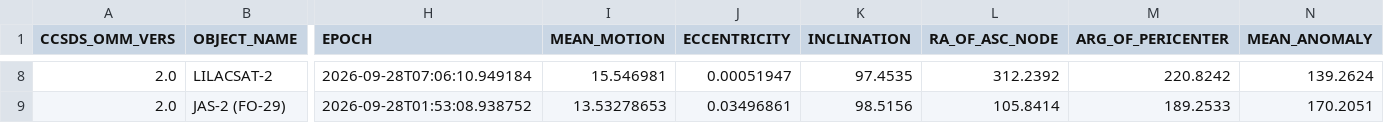
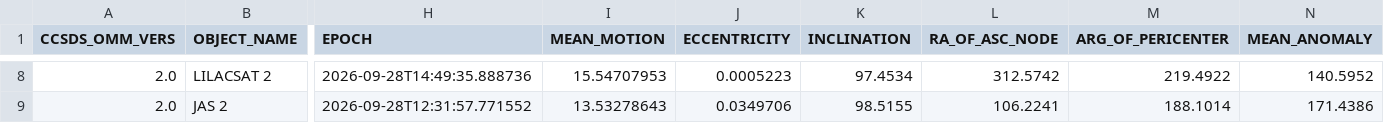
Before and after one commit to BI4PYM/AutoTLE, a CSV file: satellites/AutoTLE.csv, drawn as a sheet; only a part is shown, gaps mark what is left out; the diff covers the shown part only; the diff names each change by its address in the sheet, - before the commit and + after, or states it on an @@ line.

Commit message:
Auto upload

```diff
--- a/satellites/AutoTLE.csv
+++ b/satellites/AutoTLE.csv
-B8 (OBJECT_NAME): LILACSAT-2
+B8 (OBJECT_NAME): LILACSAT 2
-H8 (EPOCH): 2026-09-28T07:06:10.949184
+H8 (EPOCH): 2026-09-28T14:49:35.888736
-I8 (MEAN_MOTION): 15.546981
+I8 (MEAN_MOTION): 15.54707953
-J8 (ECCENTRICITY): 0.00051947
+J8 (ECCENTRICITY): 0.0005223
-K8 (INCLINATION): 97.4535
+K8 (INCLINATION): 97.4534
-L8 (RA_OF_ASC_NODE): 312.2392
+L8 (RA_OF_ASC_NODE): 312.5742
-M8 (ARG_OF_PERICENTER): 220.8242
+M8 (ARG_OF_PERICENTER): 219.4922
-N8 (MEAN_ANOMALY): 139.2624
+N8 (MEAN_ANOMALY): 140.5952
-B9 (OBJECT_NAME): JAS-2 (FO-29)
+B9 (OBJECT_NAME): JAS 2
-H9 (EPOCH): 2026-09-28T01:53:08.938752
+H9 (EPOCH): 2026-09-28T12:31:57.771552
-I9 (MEAN_MOTION): 13.53278653
+I9 (MEAN_MOTION): 13.53278643
-J9 (ECCENTRICITY): 0.03496861
+J9 (ECCENTRICITY): 0.0349706
-K9 (INCLINATION): 98.5156
+K9 (INCLINATION): 98.5155
-L9 (RA_OF_ASC_NODE): 105.8414
+L9 (RA_OF_ASC_NODE): 106.2241
-M9 (ARG_OF_PERICENTER): 189.2533
+M9 (ARG_OF_PERICENTER): 188.1014
-N9 (MEAN_ANOMALY): 170.2051
+N9 (MEAN_ANOMALY): 171.4386
```
Also changed, not shown: 141 edited cells elsewhere in this file, 8 other files.
